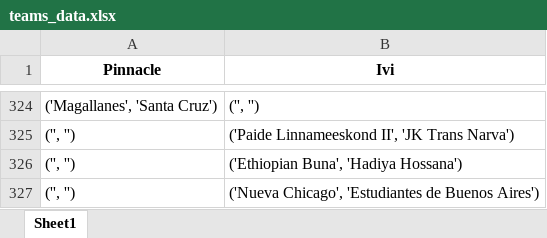
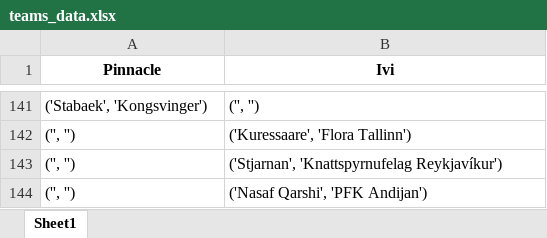
Before and after one commit to NicolasBcg/betScraperCbd, an Excel workbook: teams_data.xlsx, sheet Sheet1, drawn as a sheet; only a part is shown, gaps mark what is left out; values as stored, in another font and other column widths than the file's, no borders; addresses are those after the commit; the diff covers the shown part only; the diff names each change by its address in the sheet, - before the commit and + after, or states it on an @@ line.

```diff
--- a/teams_data.xlsx (sheet Sheet1)
+++ b/teams_data.xlsx (sheet Sheet1)
-A141 (Pinnacle): ('Magallanes', 'Santa Cruz')
+A141 (Pinnacle): ('Stabaek', 'Kongsvinger')
-B142 (Ivi): ('Paide Linnameeskond II', 'JK Trans Narva')
+B142 (Ivi): ('Kuressaare', 'Flora Tallinn')
-B143 (Ivi): ('Ethiopian Buna', 'Hadiya Hossana')
+B143 (Ivi): ('Stjarnan', 'Knattspyrnufelag Reykjavíkur')
-B144 (Ivi): ('Nueva Chicago', 'Estudiantes de Buenos Aires')
+B144 (Ivi): ('Nasaf Qarshi', 'PFK Andijan')
```
Also changed, not shown: other rows of this sheet, 7 other files.
